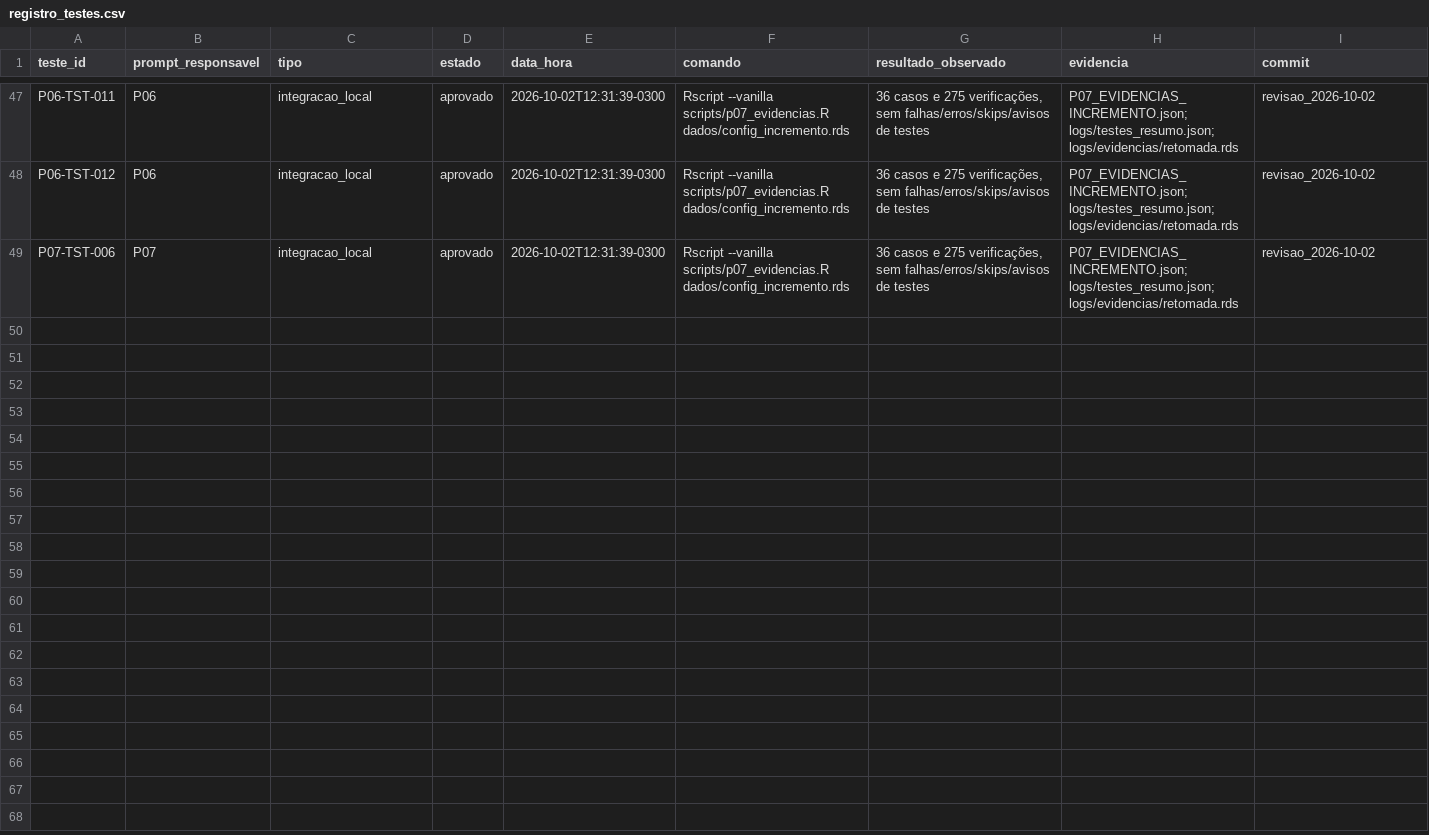
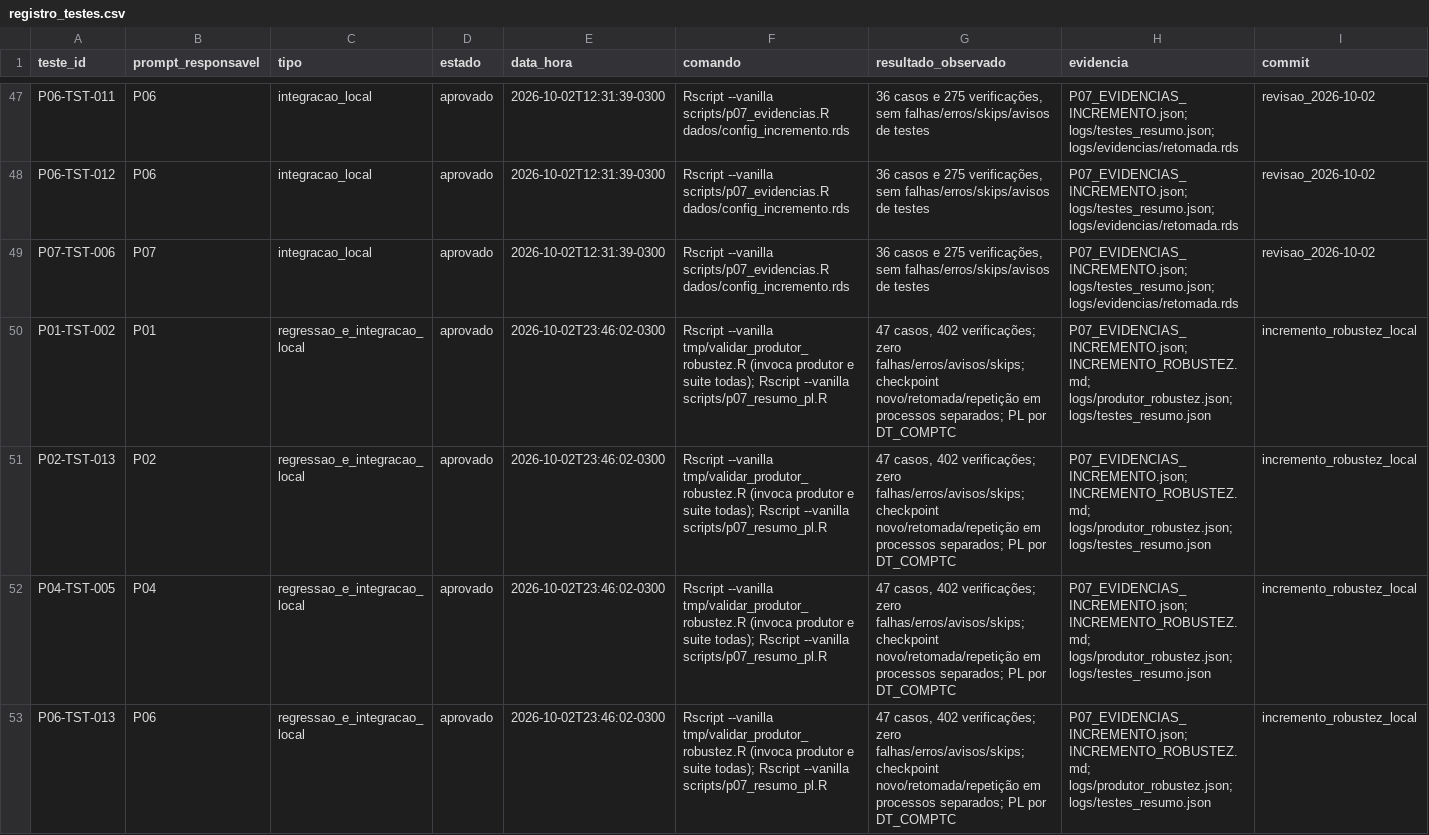
Before and after one commit to amarallr/akcit_c4_mini_projeto, a CSV file: prompts/registro_testes.csv, drawn as a sheet; only a part is shown, gaps mark what is left out; the diff covers the shown part only.

Commit message:
docs: consolidar contratos e registrar validacao do incremento

```diff
--- a/prompts/registro_testes.csv
+++ b/prompts/registro_testes.csv
@@ -49 +49,5 @@
 "P07-TST-006","P07","integracao_local","aprovado","2026-10-02T12:31:39-0300","Rscript --vanilla scripts/p07_evidencias.R dados/config_incremento.rds","36 casos e 275 verificações, sem falhas/erros/skips/avisos de testes","P07_EVIDENCIAS_INCREMENTO.json; logs/testes_resumo.json; logs/evidencias/retomada.rds","revisao_2026-10-02"
+"P01-TST-002","P01","regressao_e_integracao_local","aprovado","2026-10-02T23:46:02-0300","Rscript --vanilla tmp/validar_produtor_robustez.R (invoca produtor e suite todas); Rscript --vanilla scripts/p07_resumo_pl.R","47 casos, 402 verificações; zero falhas/erros/avisos/skips; checkpoint novo/retomada/repetição em processos separados; PL por DT_COMPTC","P07_EVIDENCIAS_INCREMENTO.json; INCREMENTO_ROBUSTEZ.md; logs/produtor_robustez.json; logs/testes_resumo.json","incremento_robustez_local"
+"P02-TST-013","P02","regressao_e_integracao_local","aprovado","2026-10-02T23:46:02-0300","Rscript --vanilla tmp/validar_produtor_robustez.R (invoca produtor e suite todas); Rscript --vanilla scripts/p07_resumo_pl.R","47 casos, 402 verificações; zero falhas/erros/avisos/skips; checkpoint novo/retomada/repetição em processos separados; PL por DT_COMPTC","P07_EVIDENCIAS_INCREMENTO.json; INCREMENTO_ROBUSTEZ.md; logs/produtor_robustez.json; logs/testes_resumo.json","incremento_robustez_local"
+"P04-TST-005","P04","regressao_e_integracao_local","aprovado","2026-10-02T23:46:02-0300","Rscript --vanilla tmp/validar_produtor_robustez.R (invoca produtor e suite todas); Rscript --vanilla scripts/p07_resumo_pl.R","47 casos, 402 verificações; zero falhas/erros/avisos/skips; checkpoint novo/retomada/repetição em processos separados; PL por DT_COMPTC","P07_EVIDENCIAS_INCREMENTO.json; INCREMENTO_ROBUSTEZ.md; logs/produtor_robustez.json; logs/testes_resumo.json","incremento_robustez_local"
+"P06-TST-013","P06","regressao_e_integracao_local","aprovado","2026-10-02T23:46:02-0300","Rscript --vanilla tmp/validar_produtor_robustez.R (invoca produtor e suite todas); Rscript --vanilla scripts/p07_resumo_pl.R","47 casos, 402 verificações; zero falhas/erros/avisos/skips; checkpoint novo/retomada/repetição em processos separados; PL por DT_COMPTC","P07_EVIDENCIAS_INCREMENTO.json; INCREMENTO_ROBUSTEZ.md; logs/produtor_robustez.json; logs/testes_resumo.json","incremento_robustez_local"
```
Also changed, not shown: 4 added rows elsewhere in this file, prompts/catalogo.csv, prompts/matriz_rastreabilidade.csv, 24 other files.
